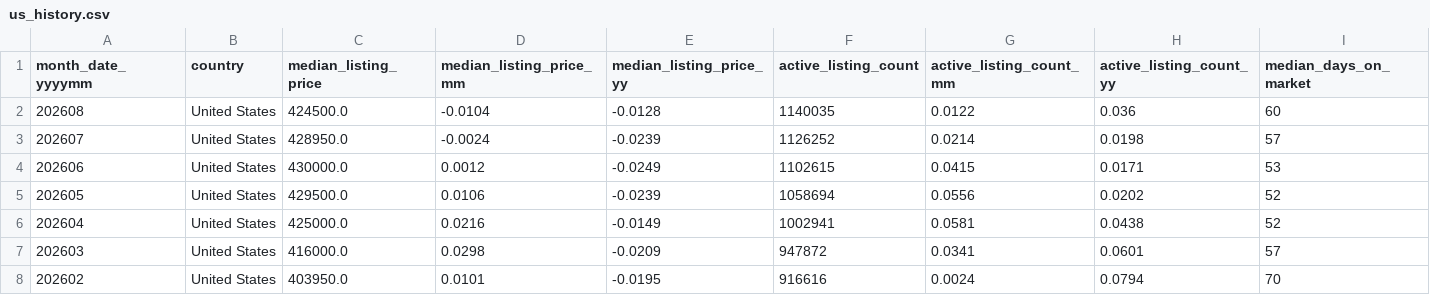
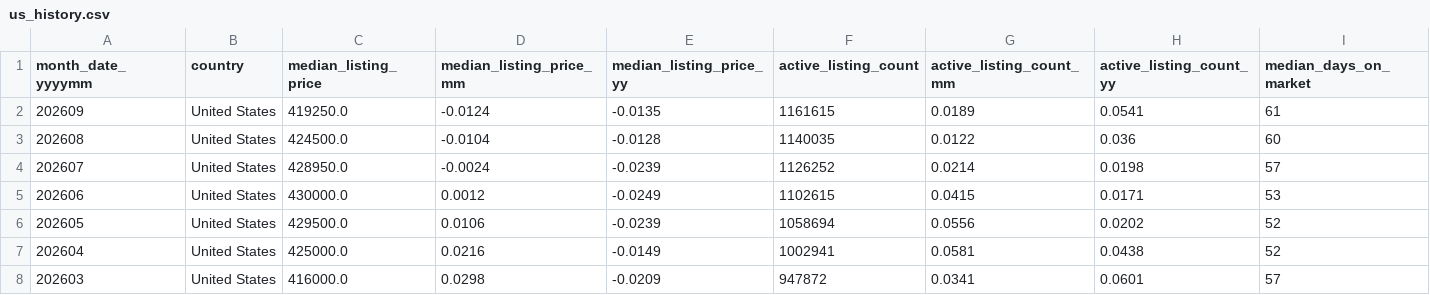
Before and after one commit to Frankyfive/Market_report, a CSV file: data/cache/us_history.csv, drawn as a sheet; only a part is shown; the shorter side is filled out with more unchanged rows; rows hold the shown columns only; the diff names each change by its address in the sheet, - before the commit and + after, or states it on an @@ line.

```diff
--- a/data/cache/us_history.csv
+++ b/data/cache/us_history.csv
+row 2: 202609 | United States | 419250.0 | -0.0124 | -0.0135 | 1161615 | 0.0189 | 0.0541 | 61
```
Also changed, not shown: data/cache/metro_history.csv, 8 other files.
